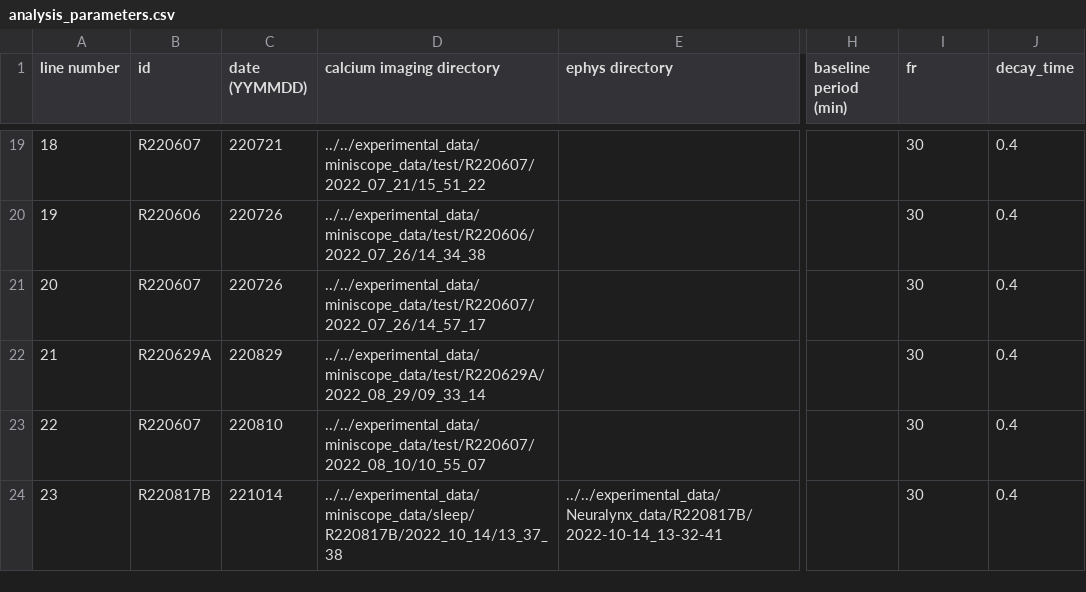
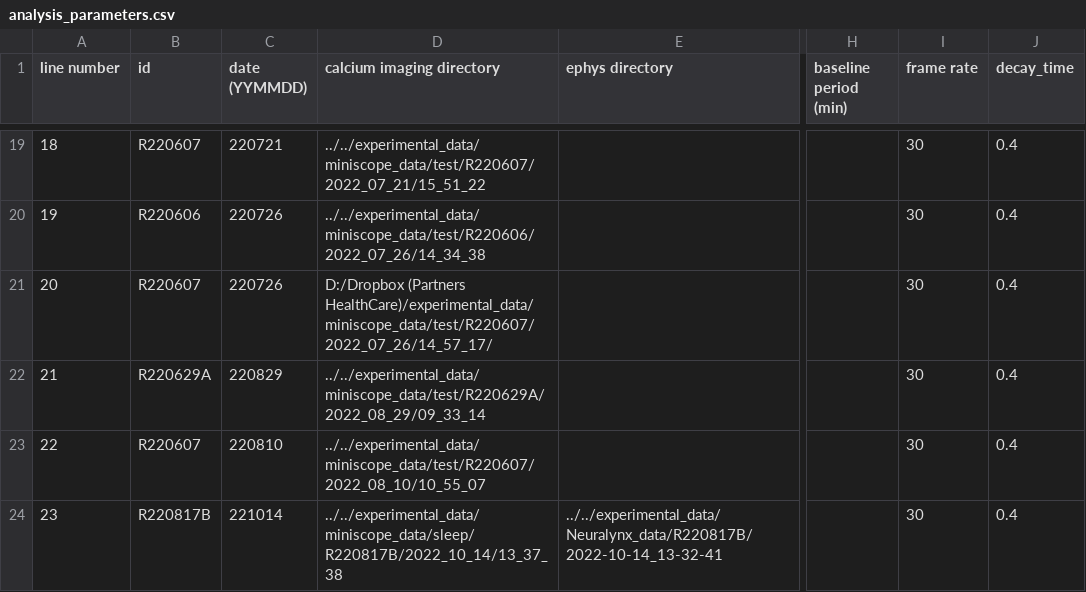
Before and after one commit to emelon8/ACE-NeuroTools, a CSV file: analysis_parameters.csv, drawn as a sheet; only a part is shown, gaps mark what is left out; the diff names each change by its address in the sheet, - before the commit and + after, or states it on an @@ line.

Commit message:
minor changes

```diff
--- a/analysis_parameters.csv
+++ b/analysis_parameters.csv
-I1: fr
+I1: frame rate
-D21 (calcium imaging directory): ../../experimental_data/miniscope_data/test/R220607/2022_07_26/14_57_17
+D21 (calcium imaging directory): D:/Dropbox (Partners HealthCare)/experimental_data/miniscope_data/test/R220607/2022_07_26/14_57_17/
```
